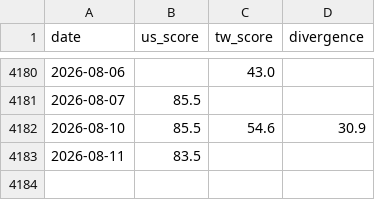
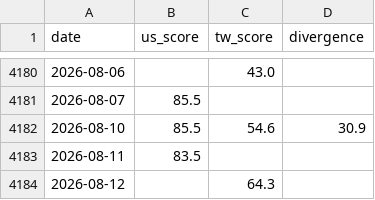
Before and after one commit to WenyuChiou/grisi, a CSV file: data/historical_scores.csv, drawn as a sheet; only a part is shown, gaps mark what is left out; the diff names each change by its address in the sheet, - before the commit and + after, or states it on an @@ line.

```diff
--- a/data/historical_scores.csv
+++ b/data/historical_scores.csv
+row 4184: 2026-08-12 |  | 64.3
```
Also changed, not shown: docs/data/historical_scores.csv, 20 other files.
